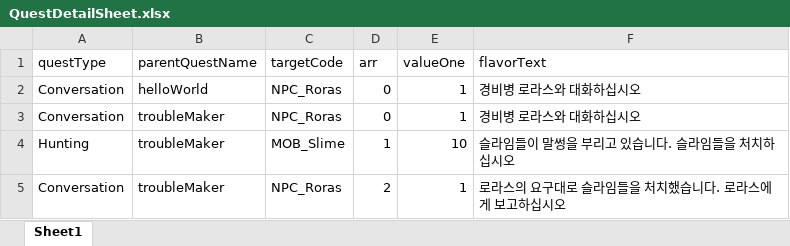
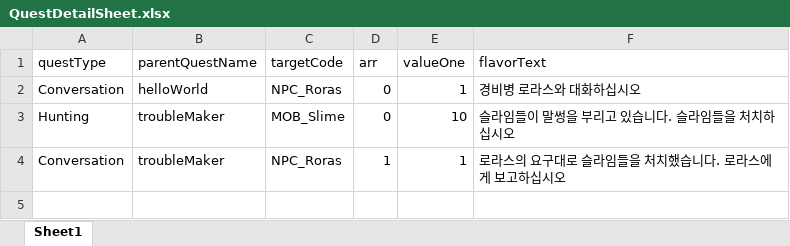
Before and after one commit to parechae123/RagnarokLike, an Excel workbook: URPRagProjectSingle/Assets/Characters/Skills/DataSheet/QuestDetailSheet.xlsx, sheet Sheet1, drawn as a sheet; values as stored, in another font and other column widths than the file's, no borders; removed rows and columns are numbered as before the commit, all else as after; the diff names each change by its address in the sheet, - before the commit and + after, or states it on an @@ line.

```diff
--- a/URPRagProjectSingle/Assets/Characters/Skills/DataSheet/QuestDetailSheet.xlsx (sheet Sheet1)
+++ b/URPRagProjectSingle/Assets/Characters/Skills/DataSheet/QuestDetailSheet.xlsx (sheet Sheet1)
-row 3: Conversation | troubleMaker | NPC_Roras | 0 | 1 | 경비병 로라스와 대화하십시오
-D3 (arr): 1
+D3 (arr): 0
-D4 (arr): 2
+D4 (arr): 1
```
Also changed, not shown: URPRagProjectSingle/Assets/Characters/Skills/DataSheet/ApixNameSheet.xlsx, URPRagProjectSingle/Assets/Characters/Skills/DataSheet/ApixUINames.xlsx, 22 other files.
